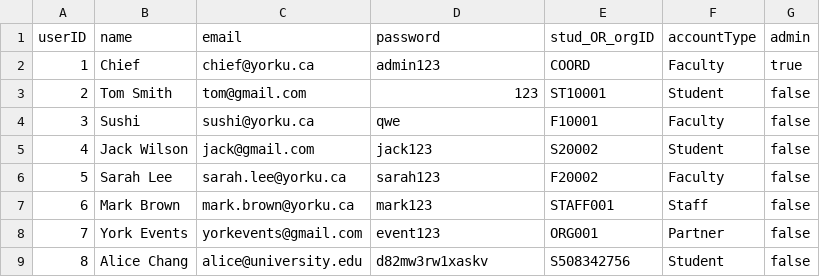
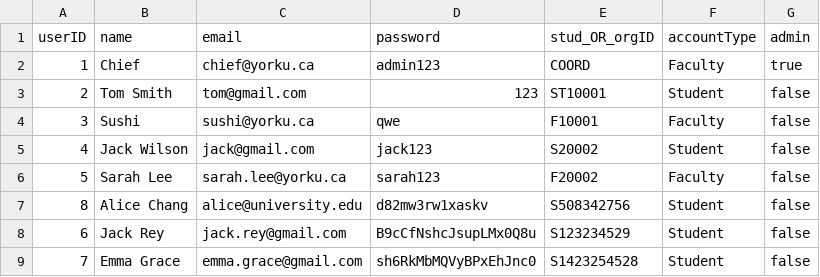
Before and after one commit to ss-41/eecs3311-project-deliverable-2, a CSV file: Deliverable2/csv_files/user.csv, drawn as a sheet.

```diff
--- a/Deliverable2/csv_files/user.csv
+++ b/Deliverable2/csv_files/user.csv
@@ -6,4 +6,4 @@ userID,name,email,password,stud_OR_orgID,accountType,admin
 5,Sarah Lee,sarah.lee@yorku.ca,sarah123,F20002,Faculty,false
-6,Mark Brown,mark.brown@yorku.ca,mark123,STAFF001,Staff,false
-7,York Events,yorkevents@gmail.com,event123,ORG001,Partner,false
 8,Alice Chang,alice@university.edu,d82mw3rw1xaskv,S508342756,Student,false
+6,Jack Rey,jack.rey@gmail.com,B9cCfNshcJsupLMx0Q8u,S123234529,Student,false
+7,Emma Grace,emma.grace@gmail.com,sh6RkMbMQVyBPxEhJnc0,S1423254528,Student,false
```
Also changed, not shown: Deliverable2/csv_files/booking.csv, Deliverable2/csv_files/room.csv.
